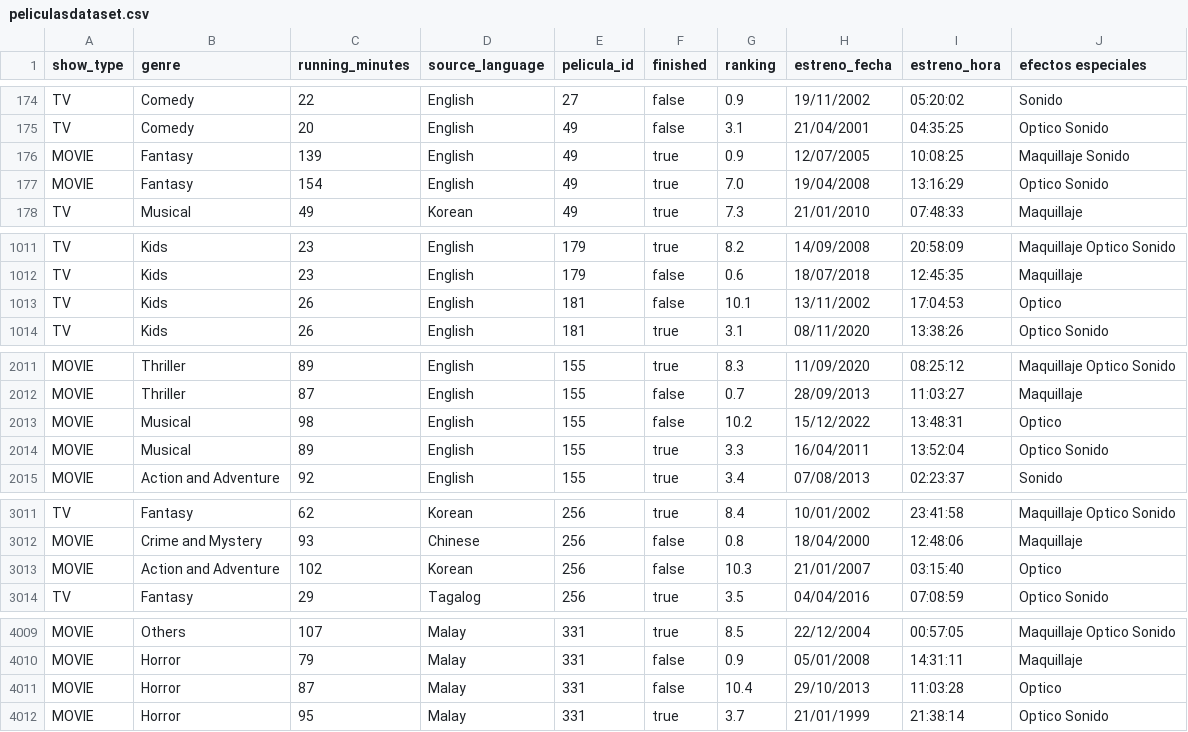
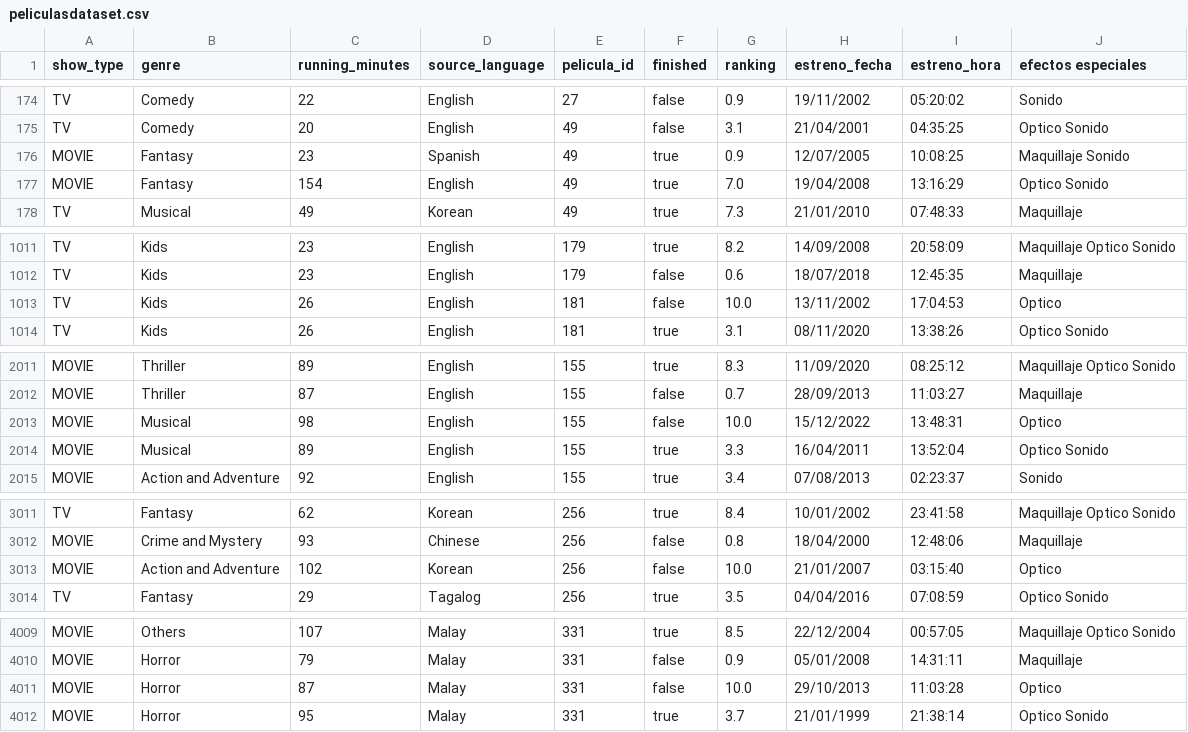
Before and after one commit to FP-22-23/is3_3_proyecto_laboratorio_java-luciatb04, a CSV file: data/peliculasdataset.csv, drawn as a sheet; only a part is shown, gaps mark what is left out; the diff covers the shown part only.

```diff
--- a/data/peliculasdataset.csv
+++ b/data/peliculasdataset.csv
@@ -175,3 +175,3 @@ TV;Comedy;22;English;27;false;0.9;19/11/2002;05:20:02;Sonido
 TV;Comedy;20;English;49;false;3.1;21/04/2001;04:35:25;Optico Sonido
-MOVIE;Fantasy;139;English;49;true;0.9;12/07/2005;10:08:25;Maquillaje Sonido
+MOVIE;Fantasy;23;Spanish;49;true;0.9;12/07/2005;10:08:25;Maquillaje Sonido
 MOVIE;Fantasy;154;English;49;true;7.0;19/04/2008;13:16:29;Optico Sonido
@@ -1012,3 +1012,3 @@ TV;Kids;23;English;179;true;8.2;14/09/2008;20:58:09;Maquillaje Optico Sonido
 TV;Kids;23;English;179;false;0.6;18/07/2018;12:45:35;Maquillaje
-TV;Kids;26;English;181;false;10.1;13/11/2002;17:04:53;Optico
+TV;Kids;26;English;181;false;10.0;13/11/2002;17:04:53;Optico
 TV;Kids;26;English;181;true;3.1;08/11/2020;13:38:26;Optico Sonido
@@ -2012,3 +2012,3 @@ MOVIE;Thriller;89;English;155;true;8.3;11/09/2020;08:25:12;Maquillaje Optico Son
 MOVIE;Thriller;87;English;155;false;0.7;28/09/2013;11:03:27;Maquillaje
-MOVIE;Musical;98;English;155;false;10.2;15/12/2022;13:48:31;Optico
+MOVIE;Musical;98;English;155;false;10.0;15/12/2022;13:48:31;Optico
 MOVIE;Musical;89;English;155;true;3.3;16/04/2011;13:52:04;Optico Sonido
@@ -3012,3 +3012,3 @@ TV;Fantasy;62;Korean;256;true;8.4;10/01/2002;23:41:58;Maquillaje Optico Sonido
 MOVIE;Crime and Mystery;93;Chinese;256;false;0.8;18/04/2000;12:48:06;Maquillaje
-MOVIE;Action and Adventure;102;Korean;256;false;10.3;21/01/2007;03:15:40;Optico
+MOVIE;Action and Adventure;102;Korean;256;false;10.0;21/01/2007;03:15:40;Optico
 TV;Fantasy;29;Tagalog;256;true;3.5;04/04/2016;07:08:59;Optico Sonido
@@ -4010,3 +4010,3 @@ MOVIE;Others;107;Malay;331;true;8.5;22/12/2004;00:57:05;Maquillaje Optico Sonido
 MOVIE;Horror;79;Malay;331;false;0.9;05/01/2008;14:31:11;Maquillaje
-MOVIE;Horror;87;Malay;331;false;10.4;29/10/2013;11:03:28;Optico
+MOVIE;Horror;87;Malay;331;false;10.0;29/10/2013;11:03:28;Optico
 MOVIE;Horror;95;Malay;331;true;3.7;21/01/1999;21:38:14;Optico Sonido
```
Also changed, not shown: 3 edited cells elsewhere in this file, 7 other files.
